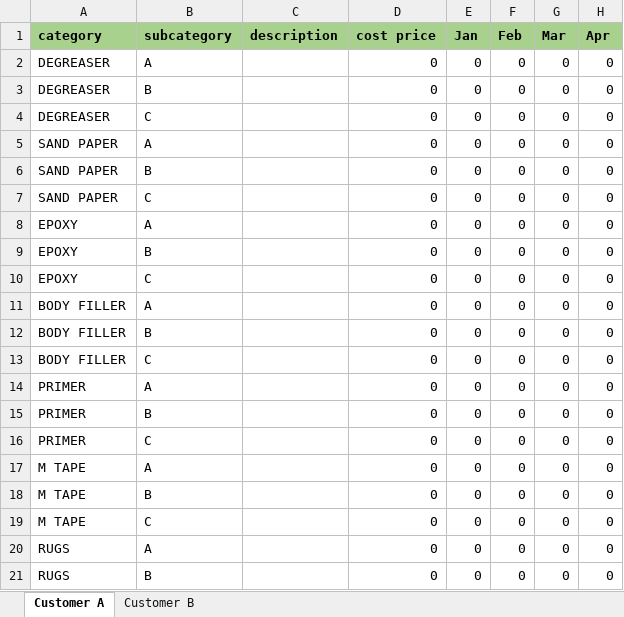
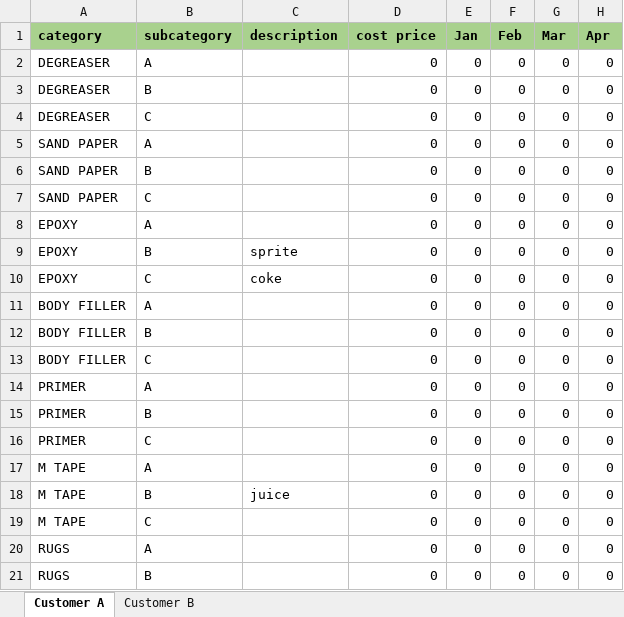
Before and after one commit to robingit09/customersprices, an Excel workbook: Customer Prices.xlsm, sheet Customer A, drawn as a sheet; only a part is shown; values as stored, in another font and other column widths than the file's, no borders; the diff names each change by its address in the sheet, - before the commit and + after, or states it on an @@ line.

Commit message:
find bug fixed

```diff
--- a/Customer Prices.xlsm (sheet Customer A)
+++ b/Customer Prices.xlsm (sheet Customer A)
-C9 (description): (empty)
+C9 (description): sprite
-C10 (description): (empty)
+C10 (description): coke
-C18 (description): (empty)
+C18 (description): juice
```
